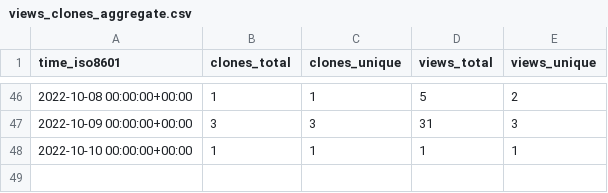
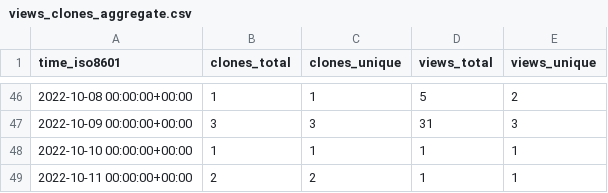
Before and after one commit to richibrics/IoTuring, a CSV file: richibrics/IoTuring/ghrs-data/views_clones_aggregate.csv, drawn as a sheet; only a part is shown, gaps mark what is left out.

```diff
--- a/richibrics/IoTuring/ghrs-data/views_clones_aggregate.csv
+++ b/richibrics/IoTuring/ghrs-data/views_clones_aggregate.csv
@@ -48 +48,2 @@ time_iso8601,clones_total,clones_unique,views_total,views_unique
 2022-10-10 00:00:00+00:00,1,1,1,1
+2022-10-11 00:00:00+00:00,2,2,1,1
```
Also changed, not shown: 1 other file.
